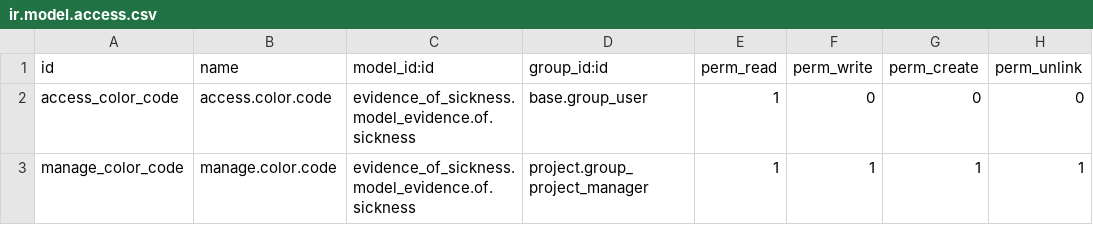
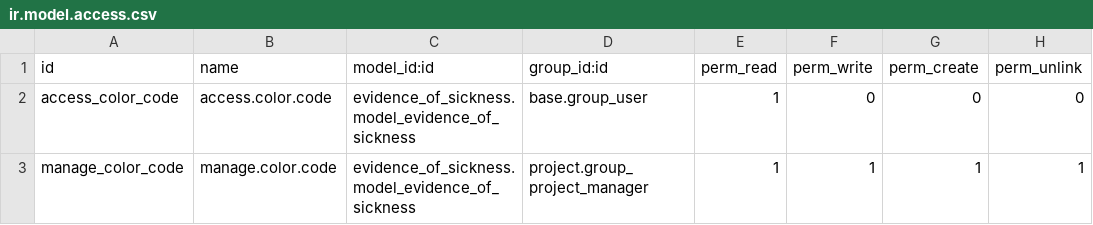
Before and after one commit to nagysoma03/evidence_of_sickness, a CSV file: security/ir.model.access.csv, drawn as a sheet.

```diff
--- a/security/ir.model.access.csv
+++ b/security/ir.model.access.csv
@@ -1,3 +1,3 @@
 id,name,model_id:id,group_id:id,perm_read,perm_write,perm_create,perm_unlink
-access_color_code,access.color.code,evidence_of_sickness.model_evidence.of.sickness,base.group_user,1,0,0,0
-manage_color_code,manage.color.code,evidence_of_sickness.model_evidence.of.sickness,project.group_project_manager,1,1,1,1
+access_color_code,access.color.code,evidence_of_sickness.model_evidence_of_sickness,base.group_user,1,0,0,0
+manage_color_code,manage.color.code,evidence_of_sickness.model_evidence_of_sickness,project.group_project_manager,1,1,1,1
```
Also changed, not shown: 3 other files.
